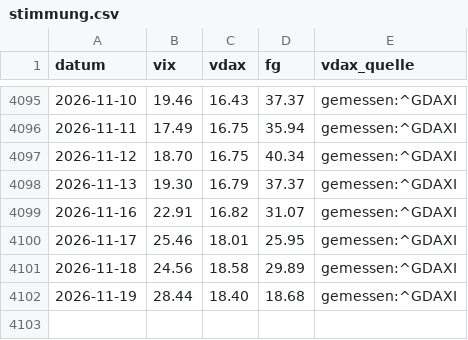
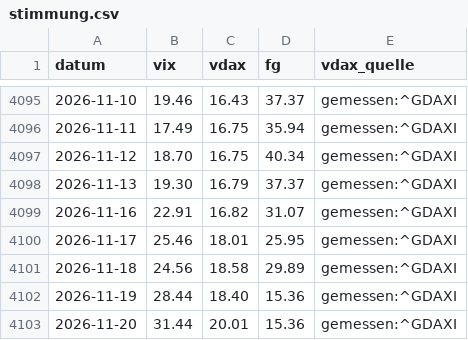
Before and after one commit to hahnpeterph-pixel/boersen-screening, a CSV file: docs/stimmung.csv, drawn as a sheet; only a part is shown, gaps mark what is left out.

```diff
--- a/docs/stimmung.csv
+++ b/docs/stimmung.csv
@@ -4101,2 +4101,3 @@ datum,vix,vdax,fg,vdax_quelle
 2026-11-18,24.56,18.58,29.89,gemessen:^GDAXI
-2026-11-19,28.44,18.40,18.68,gemessen:^GDAXI
+2026-11-19,28.44,18.40,15.36,gemessen:^GDAXI
+2026-11-20,31.44,20.01,15.36,gemessen:^GDAXI
```
Also changed, not shown: docs/analysten.csv, docs/datenluecken.csv, 28 other files.
